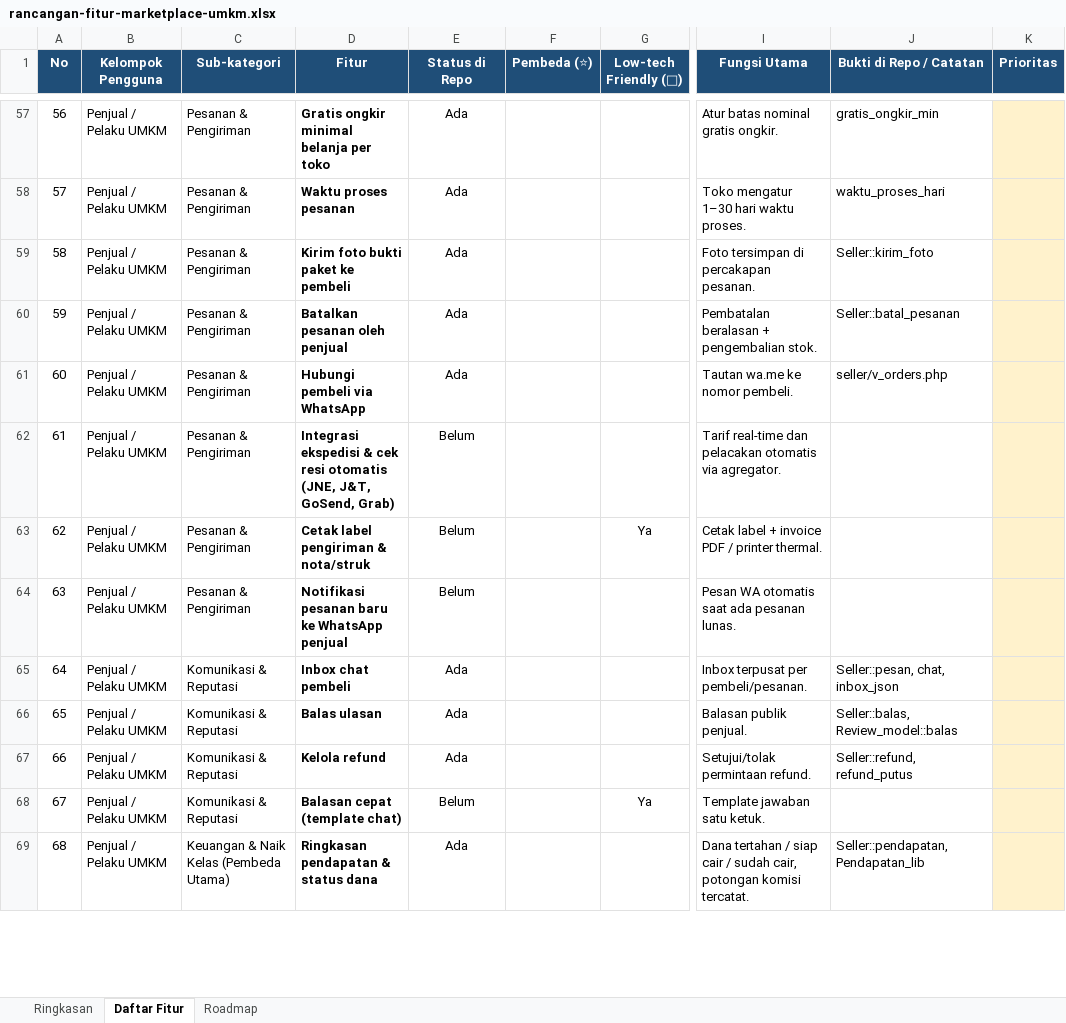
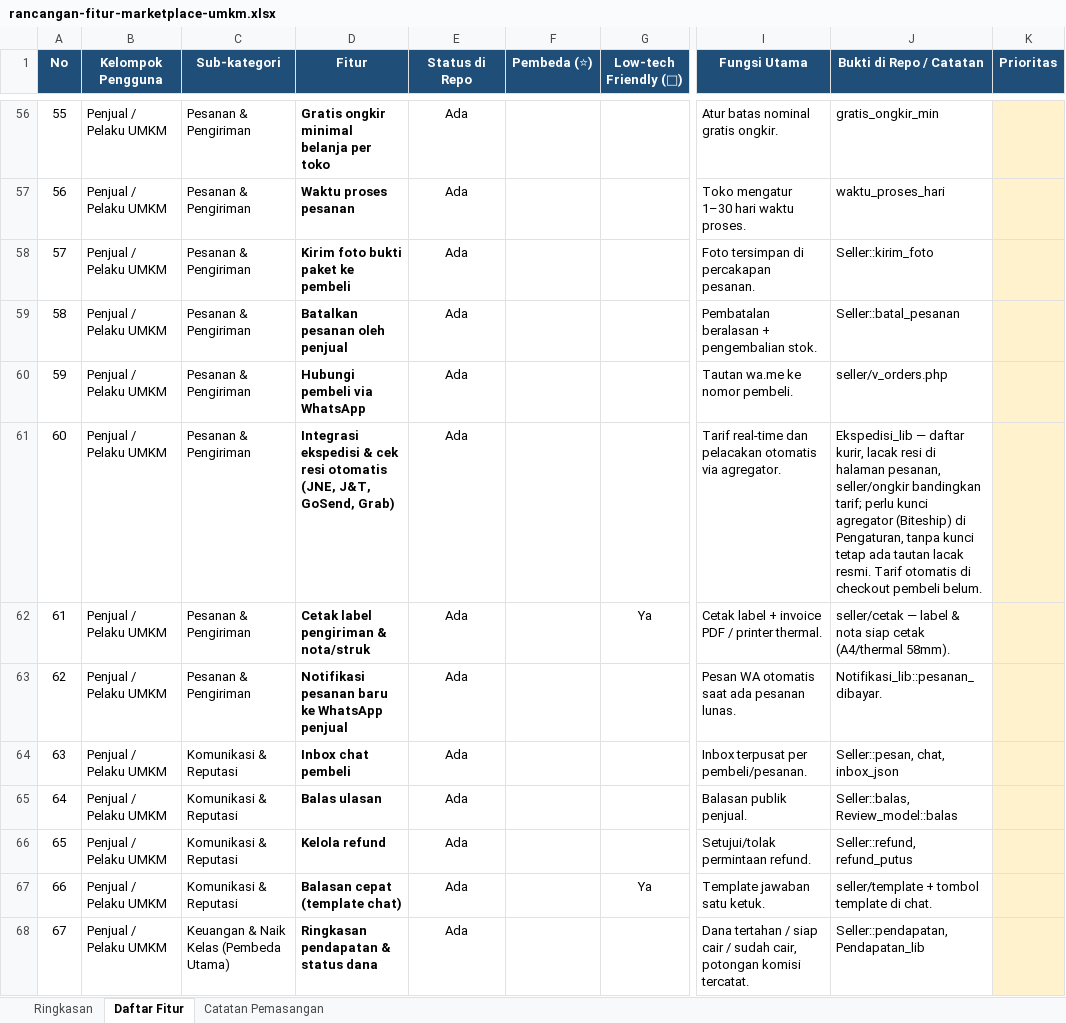
Before and after one commit to xaralien/myumkm, an Excel workbook: docs/rancangan-fitur-marketplace-umkm.xlsx, sheet Daftar Fitur, drawn as a sheet; only a part is shown, gaps mark what is left out; values as stored, in another font and other column widths than the file's, no borders; charts and pictures and conditional formats not drawn; addresses are those after the commit; the diff covers the shown part only; the diff names each change by its address in the sheet, - before the commit and + after, or states it on an @@ line.

```diff
--- a/docs/rancangan-fitur-marketplace-umkm.xlsx (sheet Daftar Fitur)
+++ b/docs/rancangan-fitur-marketplace-umkm.xlsx (sheet Daftar Fitur)
-sheet tab: Roadmap
+sheet tab: Catatan Pemasangan
@@ column A (No) renumbered from row 49 down @@
-E61:E63 (Status di Repo): Belum
+E61:E63 (Status di Repo): Ada
-J61 (Bukti di Repo / Catatan): (empty)
+J61 (Bukti di Repo / Catatan): Ekspedisi_lib — daftar kurir, lacak resi di halaman pesanan, seller/ongkir bandingkan tarif; perlu kunci agregator (Biteship) di Pengaturan, tanpa kunci tetap ada tautan lacak resmi. Tarif otomatis di checkout pembeli belum.
-J62 (Bukti di Repo / Catatan): (empty)
+J62 (Bukti di Repo / Catatan): seller/cetak — label & nota siap cetak (A4/thermal 58mm).
-J63 (Bukti di Repo / Catatan): (empty)
+J63 (Bukti di Repo / Catatan): Notifikasi_lib::pesanan_dibayar.
-E67 (Status di Repo): Belum
+E67 (Status di Repo): Ada
-J67 (Bukti di Repo / Catatan): (empty)
+J67 (Bukti di Repo / Catatan): seller/template + tombol template di chat.
```
Also changed, not shown: 2 removed rows and 80 edited cells elsewhere in this sheet, sheet Ringkasan, sheet Catatan Pemasangan, formulas that keep their value, 1 other file.
